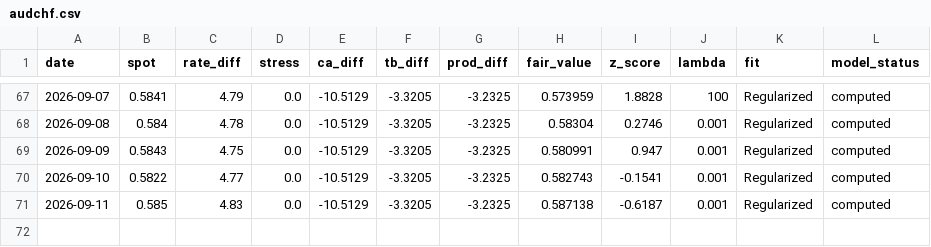
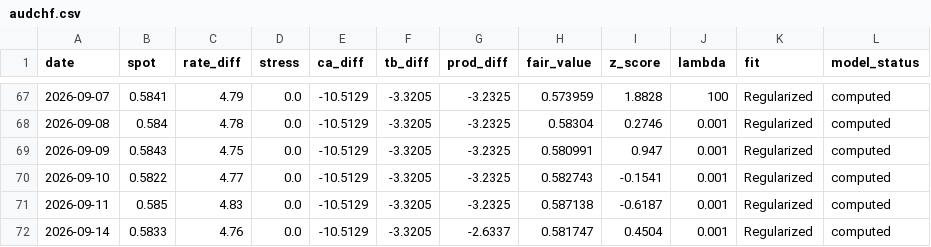
Before and after one commit to GlobalInvesting/globalinvesting.github.io, a CSV file: fair-value-data/backtest/audchf.csv, drawn as a sheet; only a part is shown, gaps mark what is left out.

```diff
--- a/fair-value-data/backtest/audchf.csv
+++ b/fair-value-data/backtest/audchf.csv
@@ -71 +71,2 @@ date,spot,rate_diff,stress,ca_diff,tb_diff,prod_diff,fair_value,z_score,lambda,f
 2026-09-11,0.585,4.83,0.0,-10.5129,-3.3205,-3.2325,0.587138,-0.6187,0.001,Regularized,computed
+2026-09-14,0.5833,4.76,0.0,-10.5129,-3.3205,-2.6337,0.581747,0.4504,0.001,Regularized,computed
```
Also changed, not shown: fair-value-data/backtest/all_pairs.csv, fair-value-data/backtest/audnzd.csv, 57 other files.
